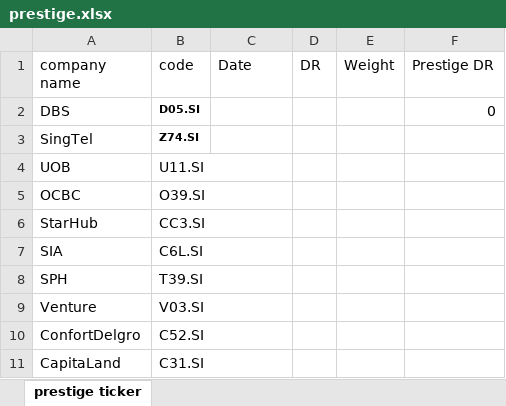
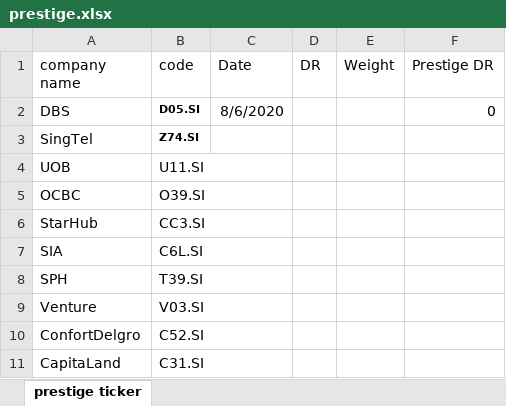
Before and after one commit to Joelqrq/Fund-Management-Application, an Excel workbook: uipath/dailymovement/prestige_dailymovement/prestige.xlsx, sheet prestige ticker, drawn as a sheet; values as stored, in another font and other column widths than the file's, no borders; charts and pictures not drawn; the diff names each change by its address in the sheet, - before the commit and + after, or states it on an @@ line.

```diff
--- a/uipath/dailymovement/prestige_dailymovement/prestige.xlsx (sheet prestige ticker)
+++ b/uipath/dailymovement/prestige_dailymovement/prestige.xlsx (sheet prestige ticker)
-C2 (Date): (empty)
+C2 (Date): 8/6/2020
```
Also changed, not shown: uipath/dailymovement/global_dailymovement/global.xlsx, uipath/stockprice/global/stockprice/global.xlsx, 28 other files.
